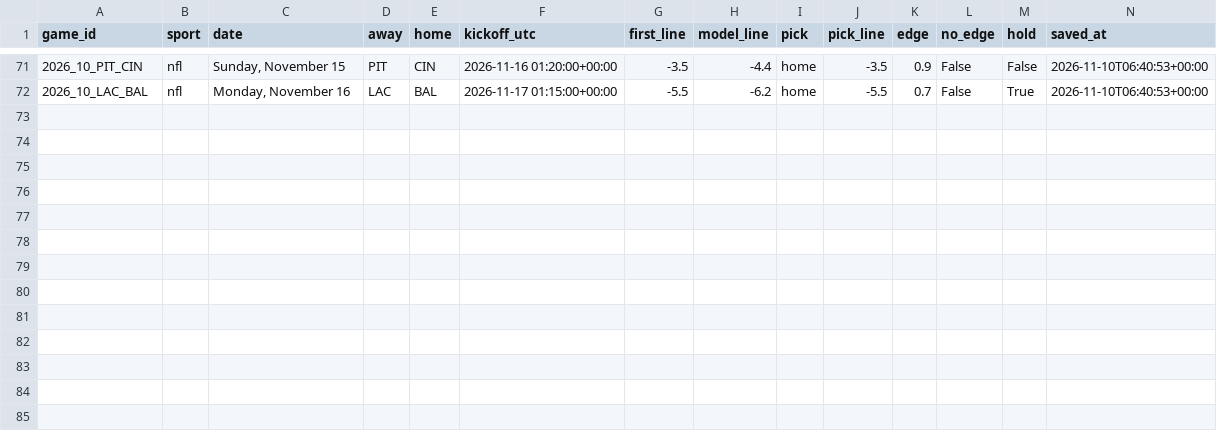
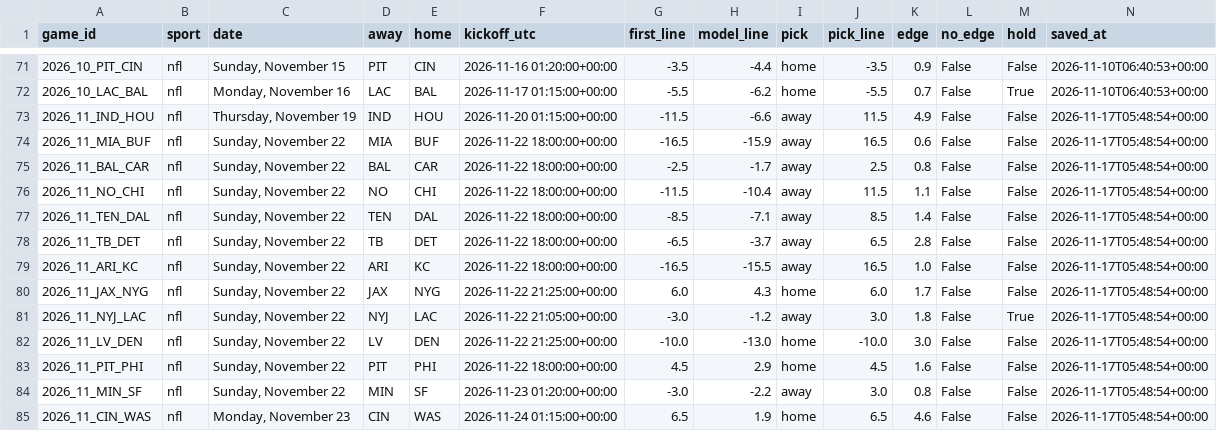
Before and after one commit to Seed808/theesness-data, a CSV file: model/ledger/firstline_nfl.csv, drawn as a sheet; only a part is shown, gaps mark what is left out; rows hold the shown columns only; the diff names each change by its address in the sheet, - before the commit and + after, or states it on an @@ line.

```diff
--- a/model/ledger/firstline_nfl.csv
+++ b/model/ledger/firstline_nfl.csv
+row 73: 2026_11_IND_HOU | nfl | Thursday, November 19 | IND | HOU | 2026-11-20 01:15:00+00:00 | -11.5 | -6.6 | away | 11.5 | 4.9 | False | False | 2026-11-17T05:48:54+00:00
+row 74: 2026_11_MIA_BUF | nfl | Sunday, November 22 | MIA | BUF | 2026-11-22 18:00:00+00:00 | -16.5 | -15.9 | away | 16.5 | 0.6 | False | False | 2026-11-17T05:48:54+00:00
+row 75: 2026_11_BAL_CAR | nfl | Sunday, November 22 | BAL | CAR | 2026-11-22 18:00:00+00:00 | -2.5 | -1.7 | away | 2.5 | 0.8 | False | False | 2026-11-17T05:48:54+00:00
+row 76: 2026_11_NO_CHI | nfl | Sunday, November 22 | NO | CHI | 2026-11-22 18:00:00+00:00 | -11.5 | -10.4 | away | 11.5 | 1.1 | False | False | 2026-11-17T05:48:54+00:00
+row 77: 2026_11_TEN_DAL | nfl | Sunday, November 22 | TEN | DAL | 2026-11-22 18:00:00+00:00 | -8.5 | -7.1 | away | 8.5 | 1.4 | False | False | 2026-11-17T05:48:54+00:00
+row 78: 2026_11_TB_DET | nfl | Sunday, November 22 | TB | DET | 2026-11-22 18:00:00+00:00 | -6.5 | -3.7 | away | 6.5 | 2.8 | False | False | 2026-11-17T05:48:54+00:00
+row 79: 2026_11_ARI_KC | nfl | Sunday, November 22 | ARI | KC | 2026-11-22 18:00:00+00:00 | -16.5 | -15.5 | away | 16.5 | 1.0 | False | False | 2026-11-17T05:48:54+00:00
+row 80: 2026_11_JAX_NYG | nfl | Sunday, November 22 | JAX | NYG | 2026-11-22 21:25:00+00:00 | 6.0 | 4.3 | home | 6.0 | 1.7 | False | False | 2026-11-17T05:48:54+00:00
+row 81: 2026_11_NYJ_LAC | nfl | Sunday, November 22 | NYJ | LAC | 2026-11-22 21:05:00+00:00 | -3.0 | -1.2 | away | 3.0 | 1.8 | False | True | 2026-11-17T05:48:54+00:00
+row 82: 2026_11_LV_DEN | nfl | Sunday, November 22 | LV | DEN | 2026-11-22 21:25:00+00:00 | -10.0 | -13.0 | home | -10.0 | 3.0 | False | False | 2026-11-17T05:48:54+00:00
+row 83: 2026_11_PIT_PHI | nfl | Sunday, November 22 | PIT | PHI | 2026-11-22 18:00:00+00:00 | 4.5 | 2.9 | home | 4.5 | 1.6 | False | False | 2026-11-17T05:48:54+00:00
+row 84: 2026_11_MIN_SF | nfl | Sunday, November 22 | MIN | SF | 2026-11-23 01:20:00+00:00 | -3.0 | -2.2 | away | 3.0 | 0.8 | False | False | 2026-11-17T05:48:54+00:00
+row 85: 2026_11_CIN_WAS | nfl | Monday, November 23 | CIN | WAS | 2026-11-24 01:15:00+00:00 | 6.5 | 1.9 | home | 6.5 | 4.6 | False | False | 2026-11-17T05:48:54+00:00
```
Also changed, not shown: model/ledger/ncaaf_locks.csv, model/ledger/ncaaf_locks_voids.csv, 40 other files.
